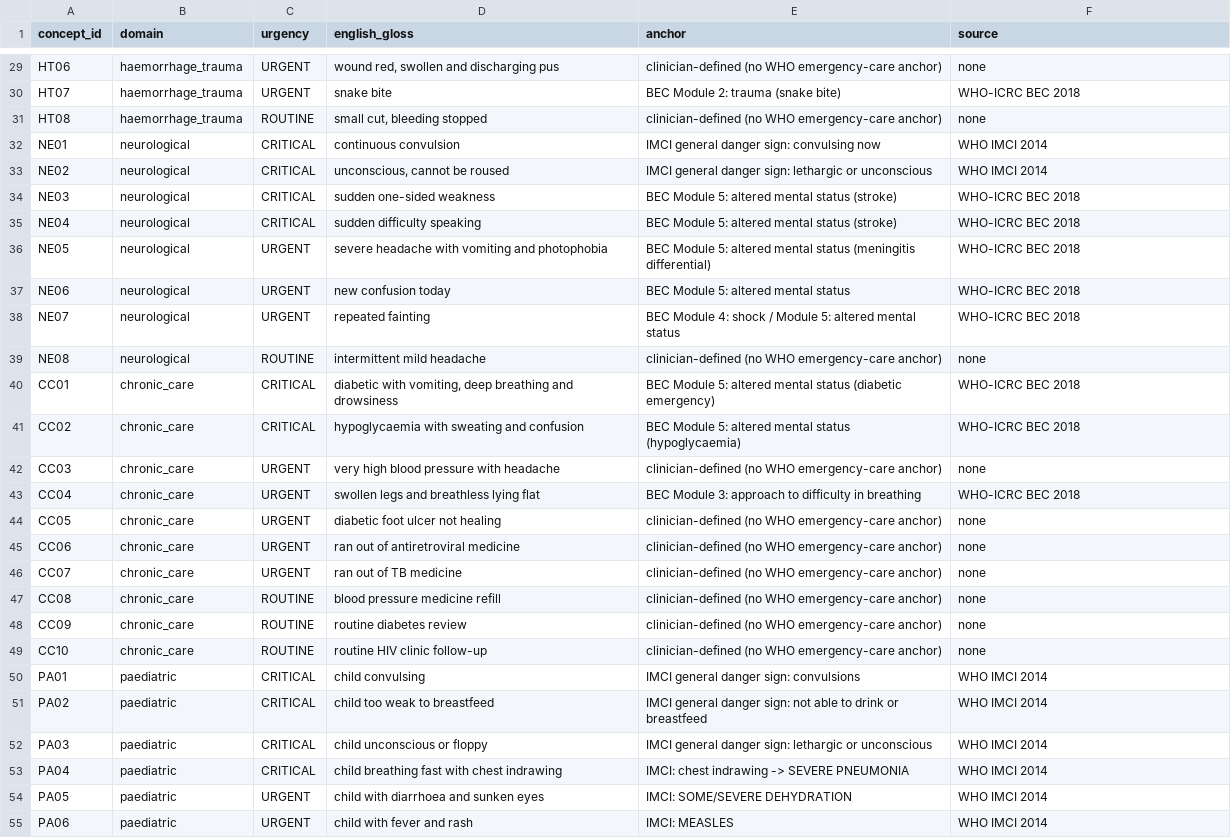
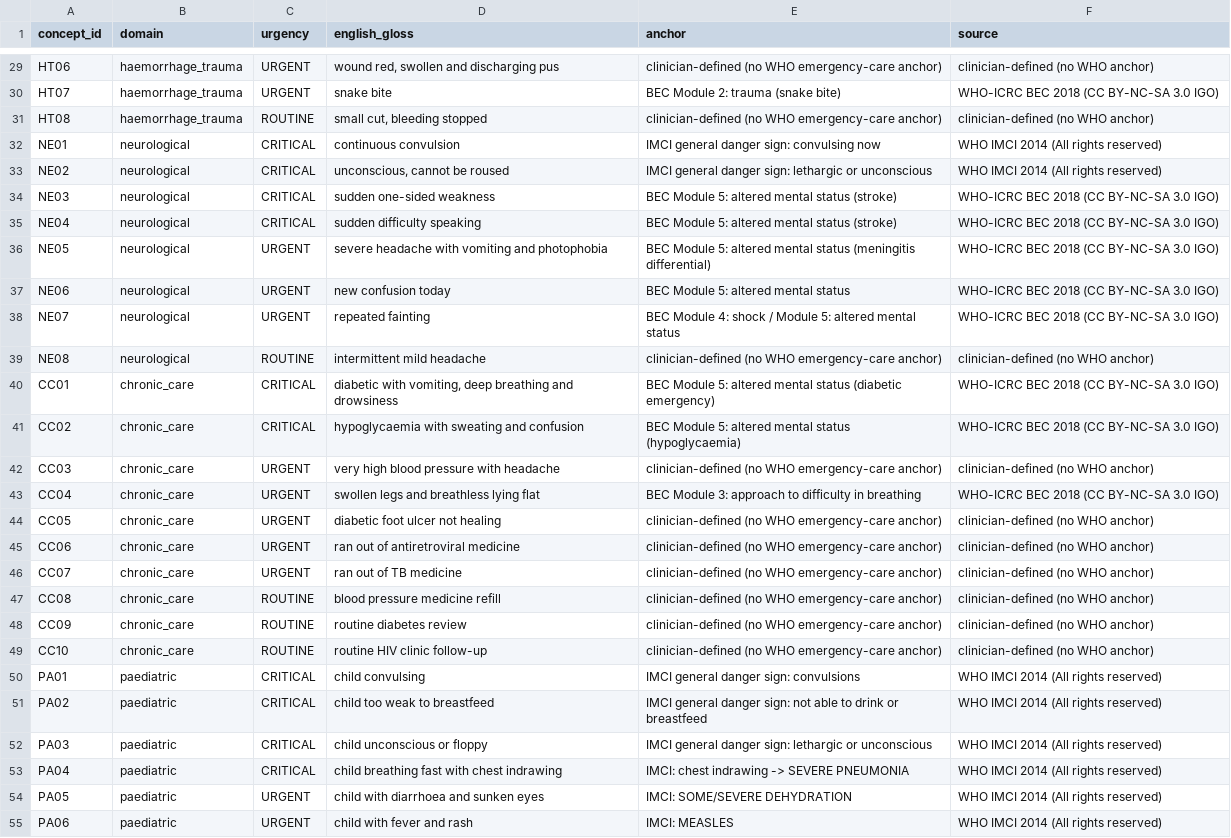
Before and after one commit to mariusbayizere/healthguard-ai, a CSV file: kinyamed/ml_model/review/concept_anchors.csv, drawn as a sheet; only a part is shown, gaps mark what is left out; the diff covers the shown part only; the diff names each change by its address in the sheet, - before the commit and + after, or states it on an @@ line.

```diff
--- a/kinyamed/ml_model/review/concept_anchors.csv
+++ b/kinyamed/ml_model/review/concept_anchors.csv
-F29 (source): none
+F29 (source): clinician-defined (no WHO anchor)
-F30 (source): WHO-ICRC BEC 2018
+F30 (source): WHO-ICRC BEC 2018 (CC BY-NC-SA 3.0 IGO)
-F31 (source): none
+F31 (source): clinician-defined (no WHO anchor)
-F32:F33 (source): WHO IMCI 2014
+F32:F33 (source): WHO IMCI 2014 (All rights reserved)
-F34:F38 (source): WHO-ICRC BEC 2018
+F34:F38 (source): WHO-ICRC BEC 2018 (CC BY-NC-SA 3.0 IGO)
-F39 (source): none
+F39 (source): clinician-defined (no WHO anchor)
-F40:F41 (source): WHO-ICRC BEC 2018
+F40:F41 (source): WHO-ICRC BEC 2018 (CC BY-NC-SA 3.0 IGO)
-F42 (source): none
+F42 (source): clinician-defined (no WHO anchor)
-F43 (source): WHO-ICRC BEC 2018
+F43 (source): WHO-ICRC BEC 2018 (CC BY-NC-SA 3.0 IGO)
-F44:F49 (source): none
+F44:F49 (source): clinician-defined (no WHO anchor)
-F50:F55 (source): WHO IMCI 2014
+F50:F55 (source): WHO IMCI 2014 (All rights reserved)
```
Also changed, not shown: 12 added rows and 41 edited cells elsewhere in this file, 1 other file.
